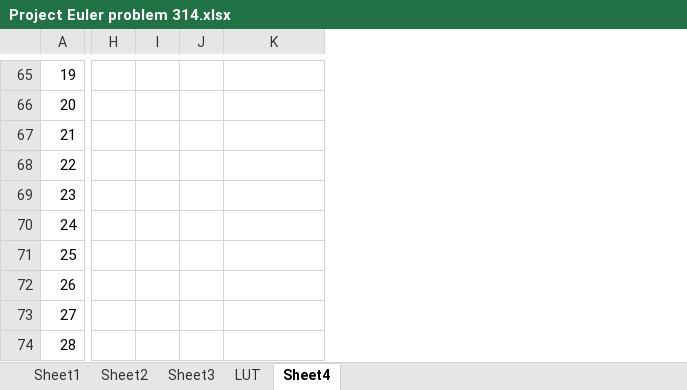
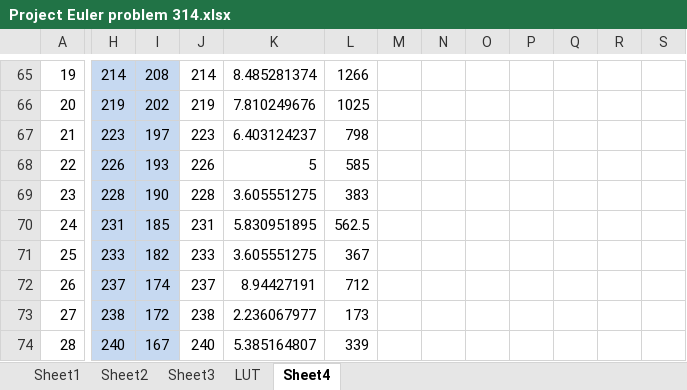
Before and after one commit to AWEntenman/p314, an Excel workbook: Project Euler problem 314.xlsx, sheet Sheet4, drawn as a sheet; only a part is shown, gaps mark what is left out; values as stored, in another font and other column widths than the file's, no borders; charts and pictures not drawn; removed rows and columns are numbered as before the commit, all else as after; the diff covers the shown part only; the diff names each change by its address in the sheet, - before the commit and + after, or states it on an @@ line.

```diff
--- a/Project Euler problem 314.xlsx (sheet Sheet4)
+++ b/Project Euler problem 314.xlsx (sheet Sheet4)
-column I, empty
+column I, rows 65-74: 208 | 202 | 197 | 193 | 190 | 185 | 182 | 174 | 172 | 167
+column L, rows 65-74: 1266 | 1025 | 798 | 585 | 383 | 562.5 | 367 | 712 | 173 | 339
+column M, empty
+column N, empty
+column O, empty
+column P, empty
+column Q, empty
+column R, empty
+column S, empty
-H65: (empty)
+H65: 214
-H65:H74 fill: none
+H65:H74 fill: #C6D9F1
-J65: (empty)
+J65: 214
-K65: (empty)
+K65: 8.485281374
-H66: (empty)
+H66: 219
-J66: (empty)
+J66: 219
-K66: (empty)
+K66: 7.810249676
-H67: (empty)
+H67: 223
-J67: (empty)
+J67: 223
-K67: (empty)
+K67: 6.403124237
-H68: (empty)
+H68: 226
-J68: (empty)
+J68: 226
-K68: (empty)
+K68: 5
-H69: (empty)
+H69: 228
-J69: (empty)
+J69: 228
-K69: (empty)
+K69: 3.605551275
-H70: (empty)
+H70: 231
-J70: (empty)
+J70: 231
-K70: (empty)
+K70: 5.830951895
-H71: (empty)
+H71: 233
-J71: (empty)
+J71: 233
-K71: (empty)
+K71: 3.605551275
-H72: (empty)
+H72: 237
-J72: (empty)
+J72: 237
-K72: (empty)
+K72: 8.94427191
-H73: (empty)
+H73: 238
-J73: (empty)
+J73: 238
-K73: (empty)
+K73: 2.236067977
-H74: (empty)
+H74: 240
-J74: (empty)
+J74: 240
-K74: (empty)
+K74: 5.385164807
```
Also changed, not shown: 35 added rows, 35 removed rows, 1 added column, 116 edited cells and cell formats elsewhere in this sheet, formulas that keep their value, charts or pictures, 3 other files.
